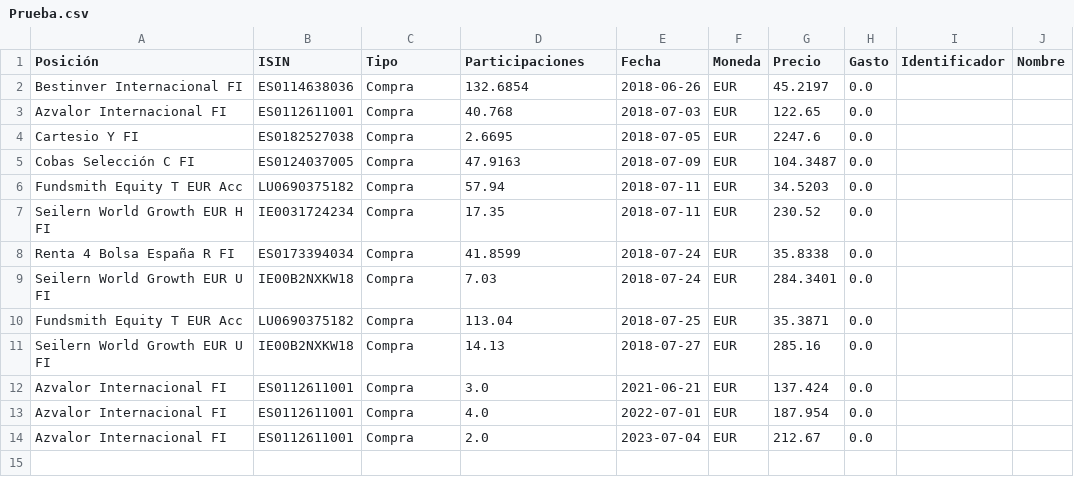
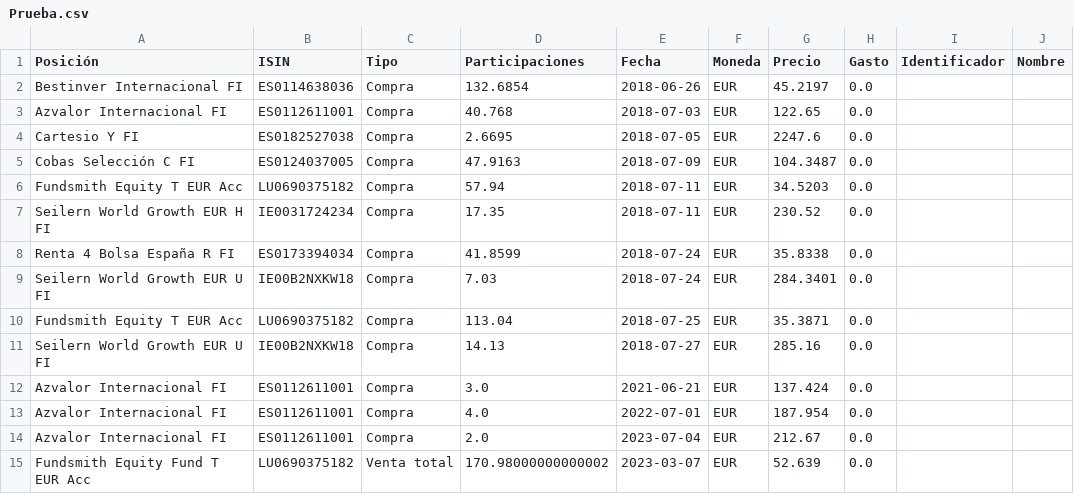
Before and after one commit to soyhommer/Portfolio_Tracker, a CSV file: data/transacciones/Prueba.csv, drawn as a sheet.

```diff
--- a/data/transacciones/Prueba.csv
+++ b/data/transacciones/Prueba.csv
@@ -14 +14,2 @@ Azvalor Internacional FI,ES0112611001,Compra,4.0,2022-07-01,EUR,187.954,0.0,,
 Azvalor Internacional FI,ES0112611001,Compra,2.0,2023-07-04,EUR,212.67,0.0,,
+Fundsmith Equity Fund T EUR Acc,LU0690375182,Venta total,170.98000000000002,2023-03-07,EUR,52.639,0.0,,
```
Also changed, not shown: 13 other files.
